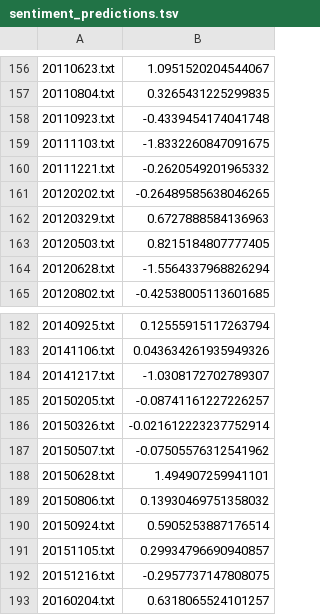
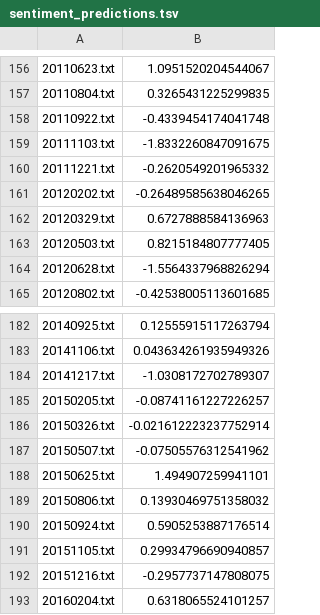
Before and after one commit to bebrunn/Predicting-Policy-Rate-Changes-from-Central-Bank-Minutes, a TSV file: predictions/sentiment_predictions.tsv, drawn as a sheet; only a part is shown, gaps mark what is left out.

Commit message:
Prepare data for regression

```diff
--- a/predictions/sentiment_predictions.tsv
+++ b/predictions/sentiment_predictions.tsv
@@ -157,3 +157,3 @@
 20110804.txt	0.3265431225299835
-20110923.txt	-0.4339454174041748
+20110922.txt	-0.4339454174041748
 20111103.txt	-1.8332260847091675
@@ -187,3 +187,3 @@
 20150507.txt	-0.07505576312541962
-20150628.txt	1.494907259941101
+20150625.txt	1.494907259941101
 20150806.txt	0.13930469751358032
```
Also changed, not shown: 6 other files.
